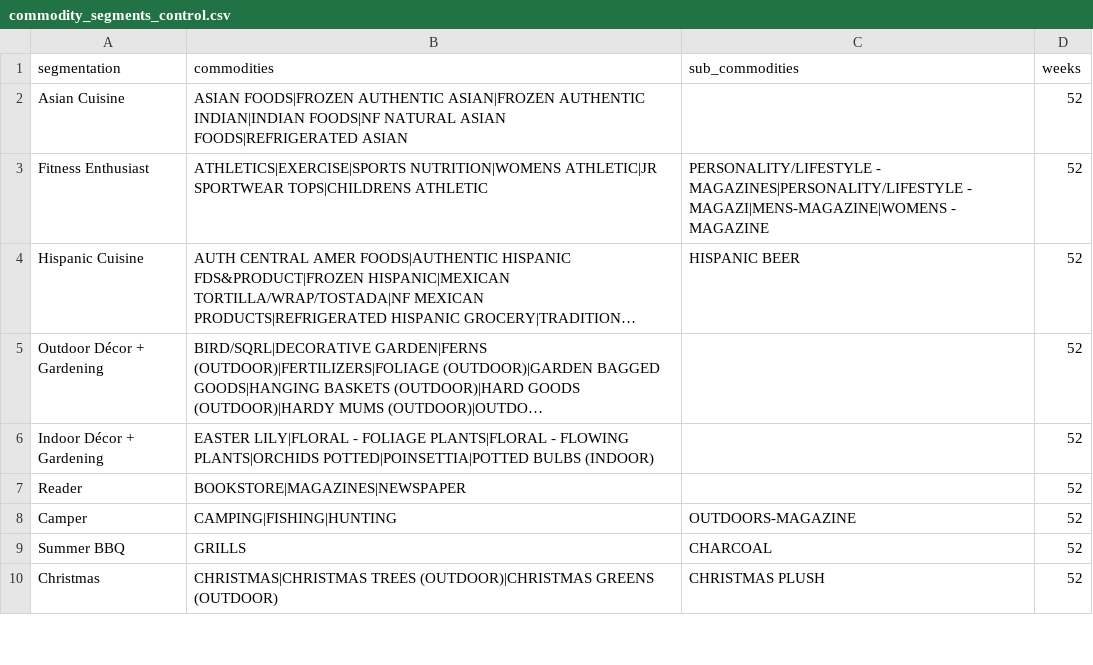
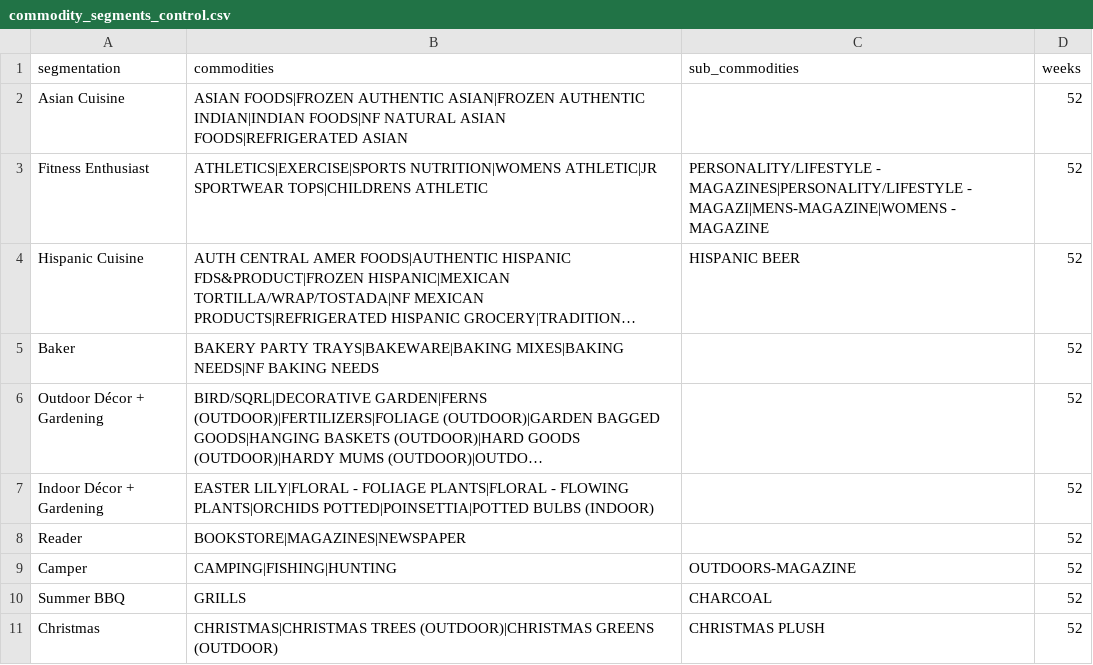
Before and after one commit to christianrodriguez-8451/non_endemic_segmentations, a CSV file: commodity_segmentations/commodity_segments_control.csv, drawn as a sheet; only a part is shown; long unchanged cells end in …; the diff names each change by its address in the sheet, - before the commit and + after, or states it on an @@ line.

Commit message:
Baker segmentations was missing for latest cycle. To do - review and ensure all expected segmentations are in control file.

```diff
--- a/commodity_segmentations/commodity_segments_control.csv
+++ b/commodity_segmentations/commodity_segments_control.csv
+row 5: Baker | BAKERY PARTY TRAYS|BAKEWARE|BAKING MIXES|BAKING NEEDS|NF BAKING NEEDS |  | 52
```
